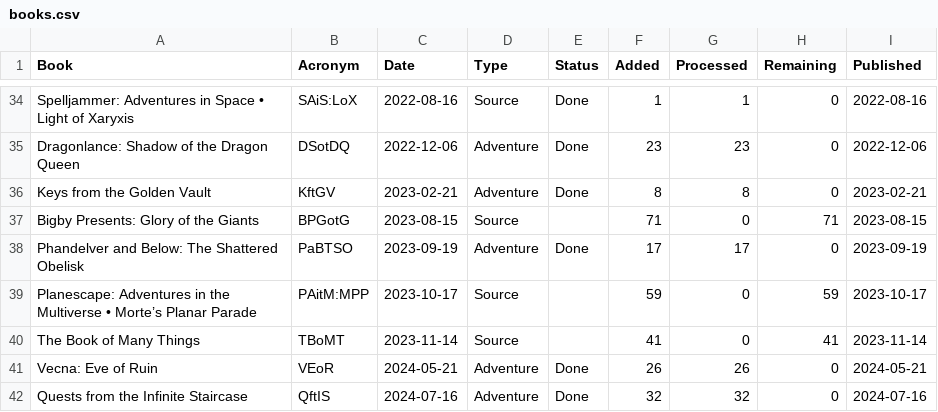
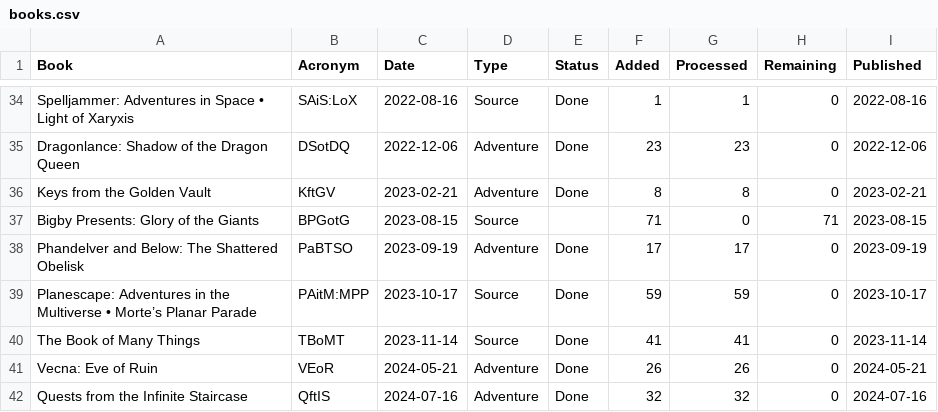
Before and after one commit to tomedunn/the-finished-book, a CSV file: assets/data/books.csv, drawn as a sheet; only a part is shown, gaps mark what is left out.

Commit message:
Updates monster dataset
Includes more monsters from recent books.

```diff
--- a/assets/data/books.csv
+++ b/assets/data/books.csv
@@ -38,4 +38,4 @@ Bigby Presents: Glory of the Giants,BPGotG,2023-08-15,Source,,71,0,71,2023-08-15
 Phandelver and Below: The Shattered Obelisk,PaBTSO,2023-09-19,Adventure,Done,17,17,0,2023-09-19
-Planescape: Adventures in the Multiverse • Morte’s Planar Parade,PAitM:MPP,2023-10-17,Source,,59,0,59,2023-10-17
-The Book of Many Things,TBoMT,2023-11-14,Source,,41,0,41,2023-11-14
+Planescape: Adventures in the Multiverse • Morte’s Planar Parade,PAitM:MPP,2023-10-17,Source,Done,59,59,0,2023-10-17
+The Book of Many Things,TBoMT,2023-11-14,Source,Done,41,41,0,2023-11-14
 Vecna: Eve of Ruin,VEoR,2024-05-21,Adventure,Done,26,26,0,2024-05-21
```
Also changed, not shown: 3 other files.
